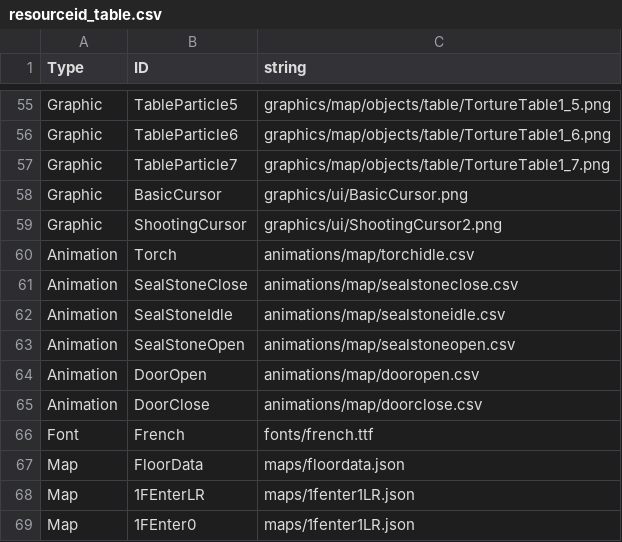
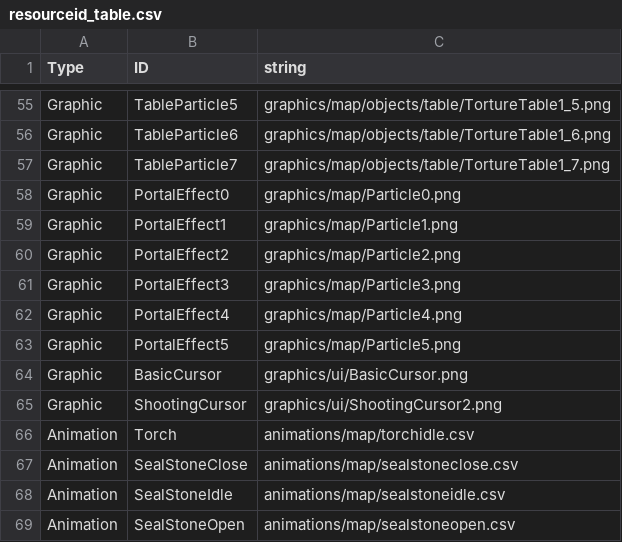
Before and after one commit to jigyu12/SFML_Team_Mockup_Project-Dungreed, a CSV file: Team_Mockup_Project-DungreedBin/tables/resourceid_table.csv, drawn as a sheet; only a part is shown, gaps mark what is left out; the shorter side is filled out with more unchanged rows.

```diff
--- a/Team_Mockup_Project-DungreedBin/tables/resourceid_table.csv
+++ b/Team_Mockup_Project-DungreedBin/tables/resourceid_table.csv
@@ -57,2 +57,8 @@ Type,ID,string
 "Graphic","TableParticle7","graphics/map/objects/table/TortureTable1_7.png"
+"Graphic","PortalEffect0","graphics/map/Particle0.png"
+"Graphic","PortalEffect1","graphics/map/Particle1.png"
+"Graphic","PortalEffect2","graphics/map/Particle2.png"
+"Graphic","PortalEffect3","graphics/map/Particle3.png"
+"Graphic","PortalEffect4","graphics/map/Particle4.png"
+"Graphic","PortalEffect5","graphics/map/Particle5.png"
 "Graphic","BasicCursor","graphics/ui/BasicCursor.png"
```
Also changed, not shown: 13 other files.
